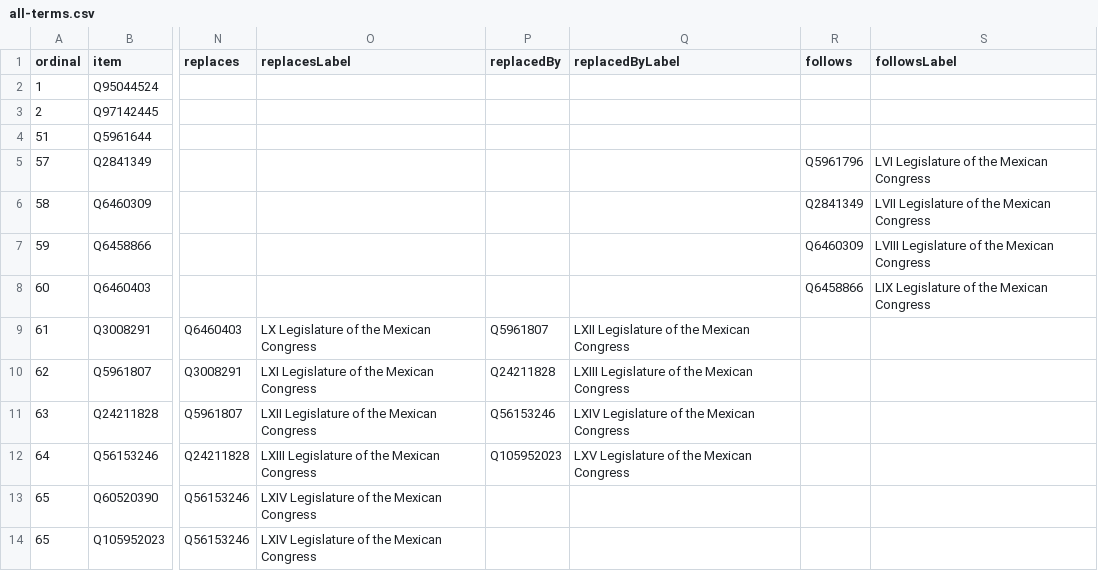
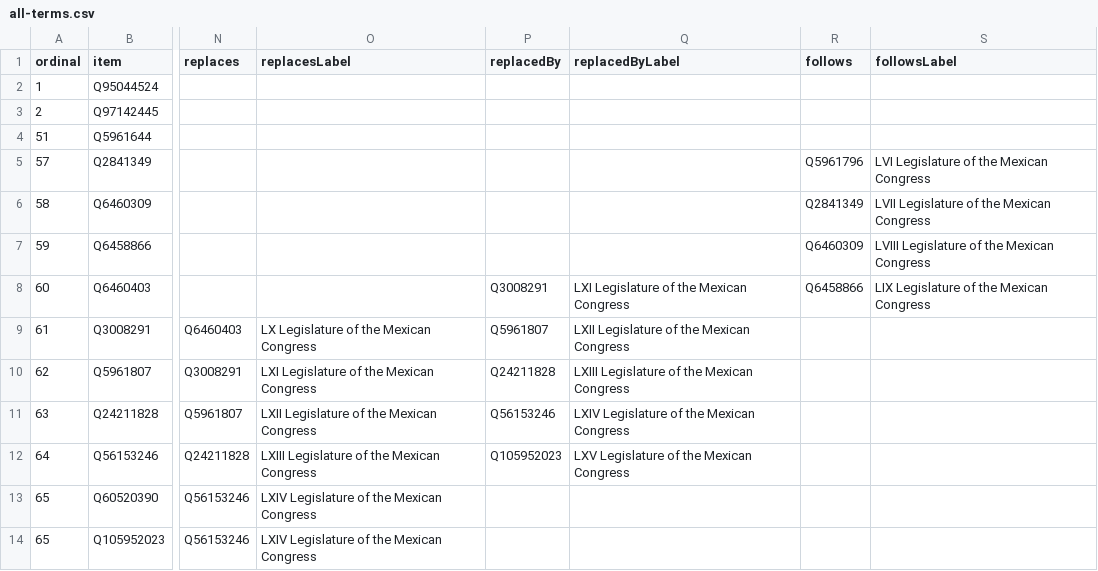
Before and after one commit to every-politician-scrapers/mexico-ministers, a CSV file: wikidata/results/all-terms.csv, drawn as a sheet; only a part is shown, gaps mark what is left out; the diff names each change by its address in the sheet, - before the commit and + after, or states it on an @@ line.

Commit message:
Run SPARQL queries

```diff
--- a/wikidata/results/all-terms.csv
+++ b/wikidata/results/all-terms.csv
-P8 (replacedBy): (empty)
+P8 (replacedBy): Q3008291
-Q8 (replacedByLabel): (empty)
+Q8 (replacedByLabel): LXI Legislature of the Mexican Congress
```
